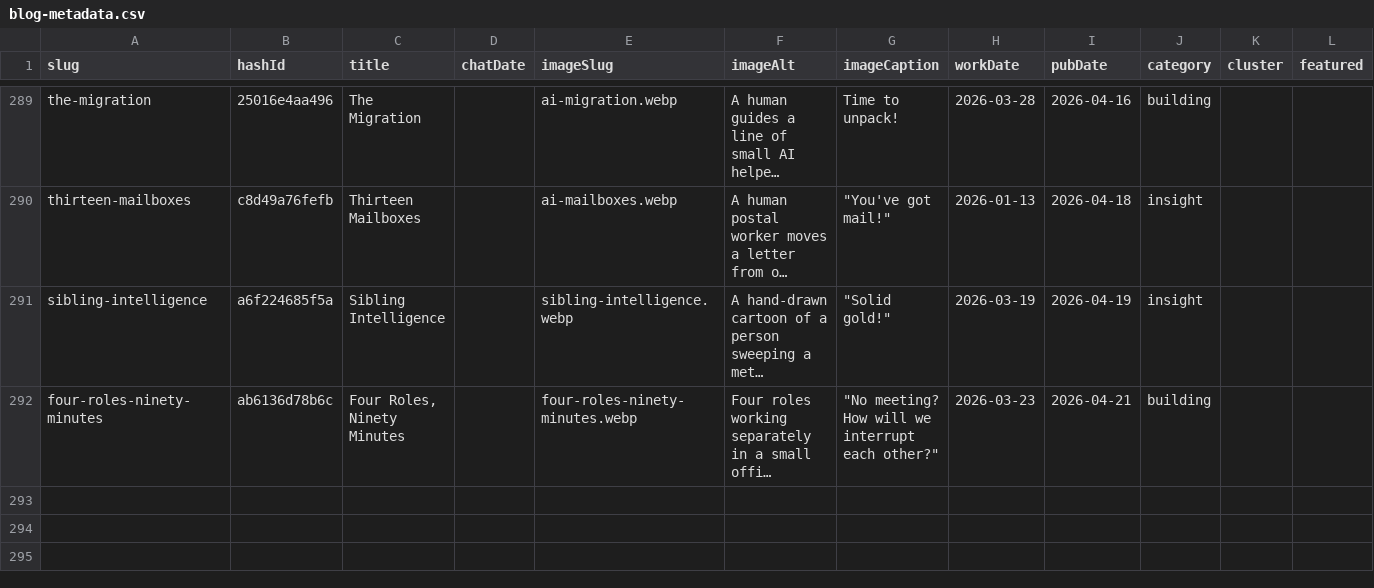
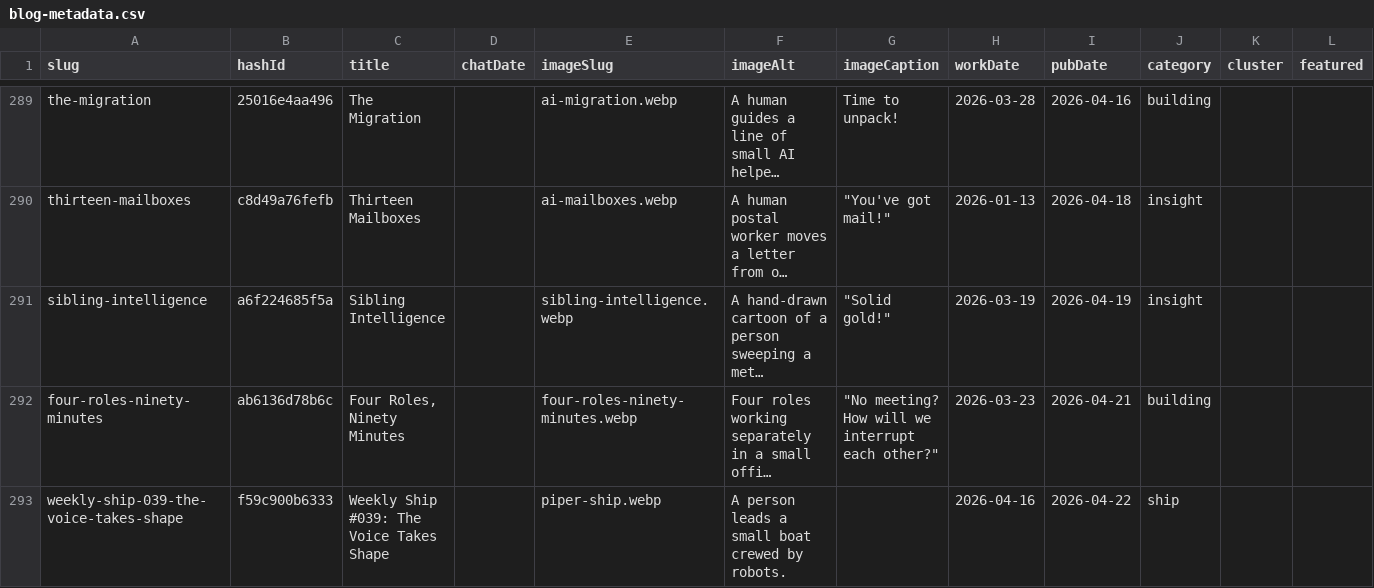
Before and after one commit to mediajunkie/piper-morgan-website, a CSV file: data/blog-metadata.csv, drawn as a sheet; only a part is shown, gaps mark what is left out; long unchanged cells end in …; rows hold the shown columns only; the diff names each change by its address in the sheet, - before the commit and + after, or states it on an @@ line.

Commit message:
Add blog post: Weekly Ship #039 - The Voice Takes Shape

```diff
--- a/data/blog-metadata.csv
+++ b/data/blog-metadata.csv
+row 293: weekly-ship-039-the-voice-takes-shape | f59c900b6333 | Weekly Ship #039: The Voice Takes Shape |  | piper-ship.webp | A person leads a small boat crewed by robots. |  | 2026-04-16 | 2026-04-22 | ship
```
Also changed, not shown: 2 other files.
